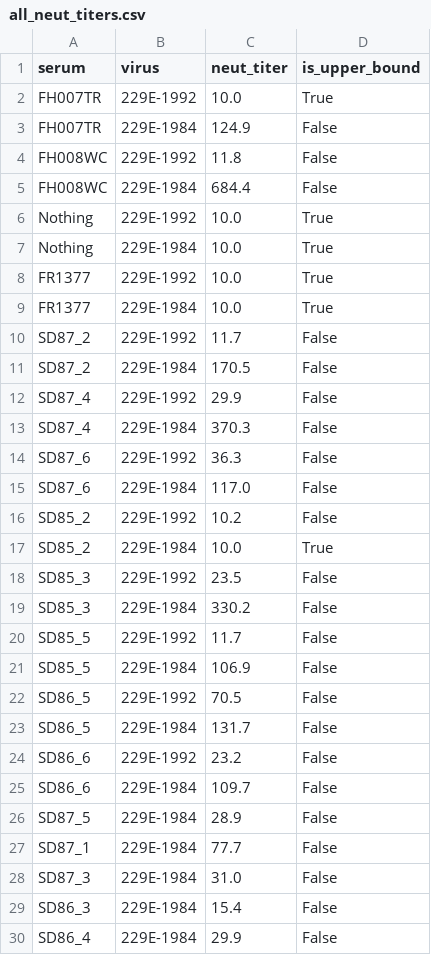
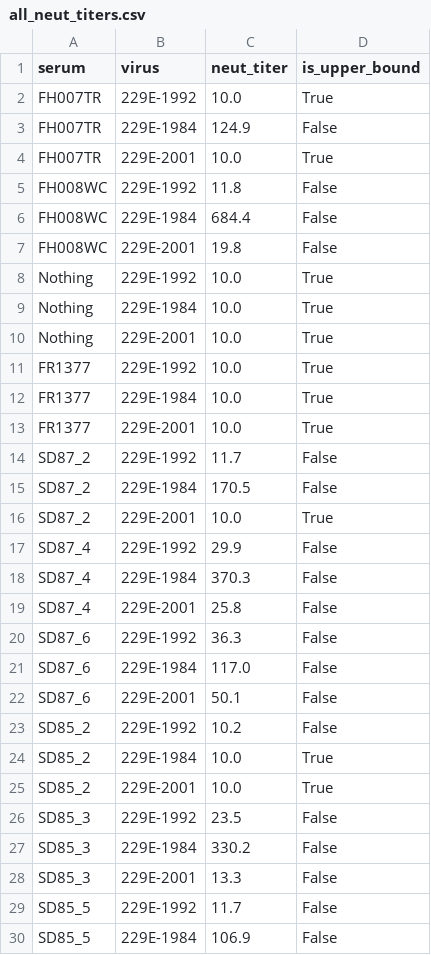
Before and after one commit to jbloomlab/CoV_229E_antigenic_drift, a CSV file: exptl_data/results/all_neut_titers.csv, drawn as a sheet; only a part is shown; the shorter side is filled out with more unchanged rows; the diff covers the shown part only; the diff names each change by its address in the sheet, - before the commit and + after, or states it on an @@ line.

```diff
--- a/exptl_data/results/all_neut_titers.csv
+++ b/exptl_data/results/all_neut_titers.csv
+row 4: FH007TR | 229E-2001 | 10.0 | True
+row 7: FH008WC | 229E-2001 | 19.8 | False
+row 10: Nothing | 229E-2001 | 10.0 | True
+row 13: FR1377 | 229E-2001 | 10.0 | True
+row 16: SD87_2 | 229E-2001 | 10.0 | True
+row 19: SD87_4 | 229E-2001 | 25.8 | False
+row 22: SD87_6 | 229E-2001 | 50.1 | False
+row 25: SD85_2 | 229E-2001 | 10.0 | True
+row 28: SD85_3 | 229E-2001 | 13.3 | False
```
Also changed, not shown: 3 added rows elsewhere in this file, exptl_data/results/all_fit_params.csv, 11 other files.
